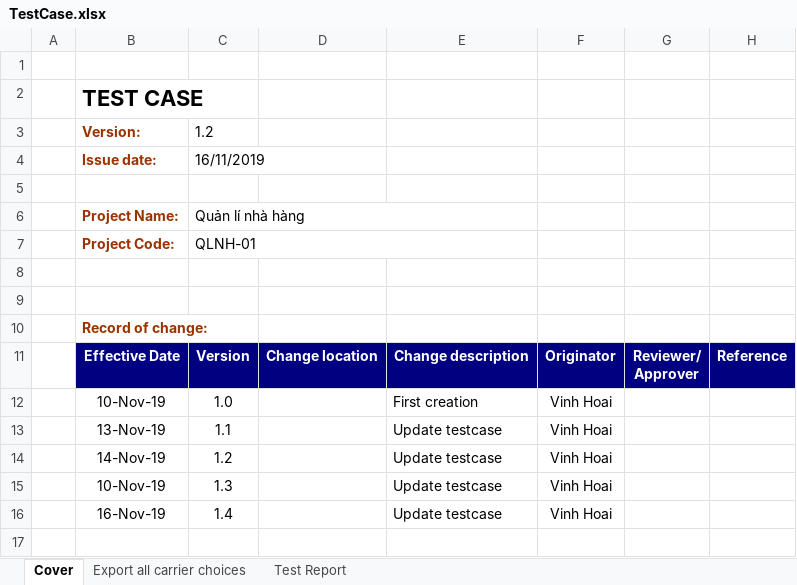
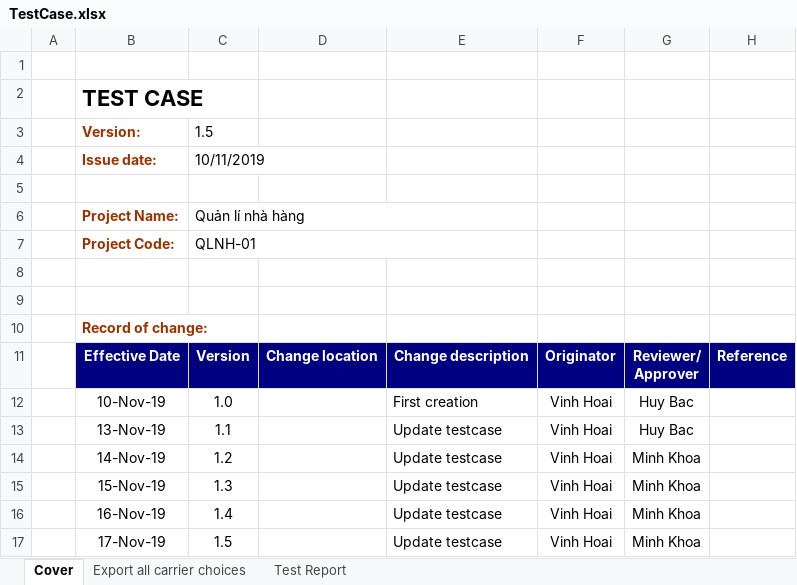
Before and after one commit to khoaminhdao/KTPM_QLNH, an Excel workbook: TestCase.xlsx, sheet Cover, drawn as a sheet; values as stored, in another font and other column widths than the file's, no borders; the diff names each change by its address in the sheet, - before the commit and + after, or states it on an @@ line.

```diff
--- a/TestCase.xlsx (sheet Cover)
+++ b/TestCase.xlsx (sheet Cover)
-C3: 1.2
+C3: 1.5
-C4: 16/11/2019
+C4: 10/11/2019
-G12:G13: (empty)
+G12:G13: Huy Bac
-G14:G16: (empty)
+G14:G16: Minh Khoa
-B15: 10-Nov-19
+B15: 15-Nov-19
+row 17:  | 17-Nov-19 | 1.5 |  | Update testcase | Vinh Hoai | Minh Khoa
```
Also changed, not shown: sheet Export all carrier choices, sheet Test Report, formulas that keep their value, 20 other files.
